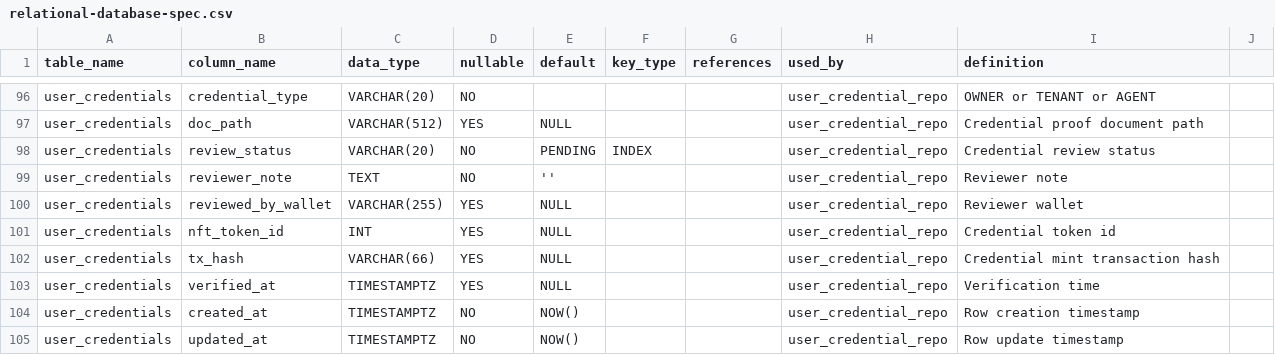
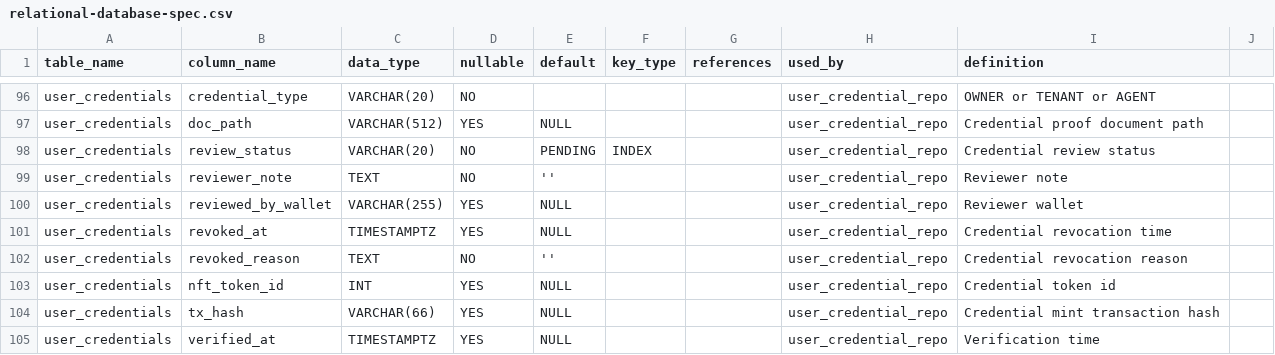
Before and after one commit to Warrenchang0816/onchain-project, a CSV file: docs/database/relational-database-spec.csv, drawn as a sheet; only a part is shown, gaps mark what is left out; the shorter side is filled out with more unchanged rows; the diff covers the shown part only.

Commit message:
feat: wire gate 1 credential activation flow

```diff
--- a/docs/database/relational-database-spec.csv
+++ b/docs/database/relational-database-spec.csv
@@ -100,2 +100,4 @@ user_credentials,reviewer_note,TEXT,NO,'' ,,,user_credential_repo,Reviewer note
 user_credentials,reviewed_by_wallet,VARCHAR(255),YES,NULL,,,user_credential_repo,Reviewer wallet
+user_credentials,revoked_at,TIMESTAMPTZ,YES,NULL,,,user_credential_repo,Credential revocation time
+user_credentials,revoked_reason,TEXT,NO,'' ,,,user_credential_repo,Credential revocation reason
 user_credentials,nft_token_id,INT,YES,NULL,,,user_credential_repo,Credential token id
```
Also changed, not shown: 23 added rows elsewhere in this file, 34 other files.
